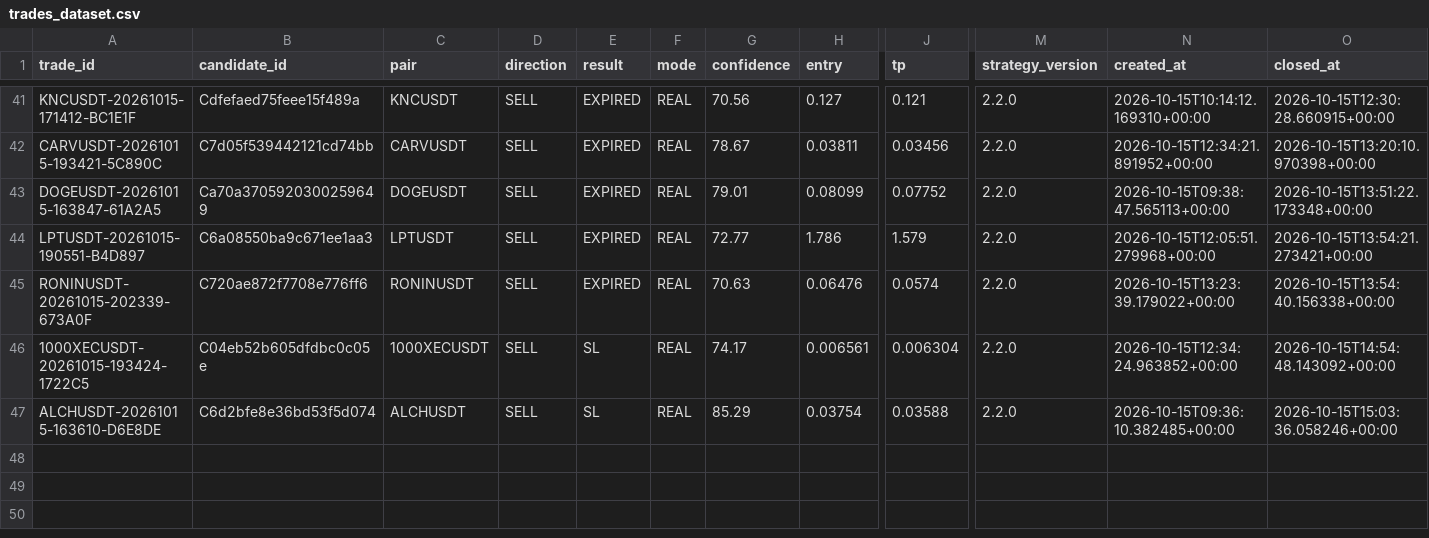
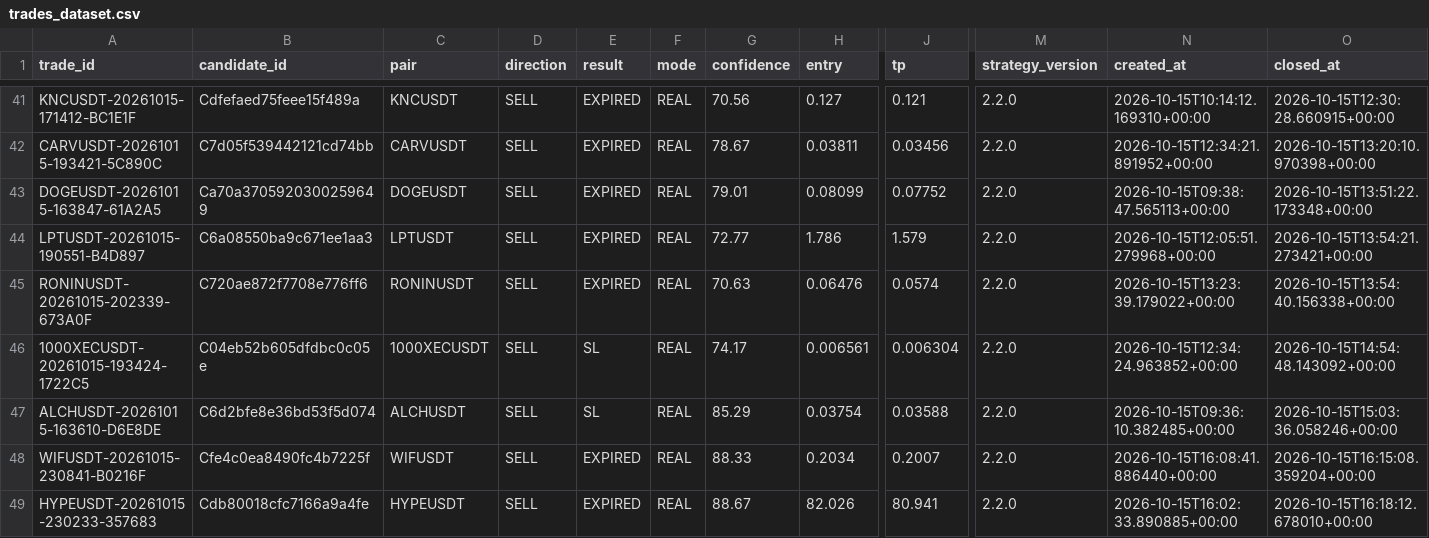
Before and after one commit to SatrioUtomo874/Trades, a CSV file: data/research/trades_dataset.csv, drawn as a sheet; only a part is shown, gaps mark what is left out; rows hold the shown columns only; the diff names each change by its address in the sheet, - before the commit and + after, or states it on an @@ line.

Commit message:
research: trades dataset

```diff
--- a/data/research/trades_dataset.csv
+++ b/data/research/trades_dataset.csv
+row 48: WIFUSDT-20261015-230841-B0216F | Cfe4c0ea8490fc4b7225f | WIFUSDT | SELL | EXPIRED | REAL | 88.33 | 0.2034 | 0.2007 | 2.2.0 | 2026-10-15T16:08:41.886440+00:00 | 2026-10-15T16:15:08.359204+00:00
+row 49: HYPEUSDT-20261015-230233-357683 | Cdb80018cfc7166a9a4fe | HYPEUSDT | SELL | EXPIRED | REAL | 88.67 | 82.026 | 80.941 | 2.2.0 | 2026-10-15T16:02:33.890885+00:00 | 2026-10-15T16:18:12.678010+00:00
```
